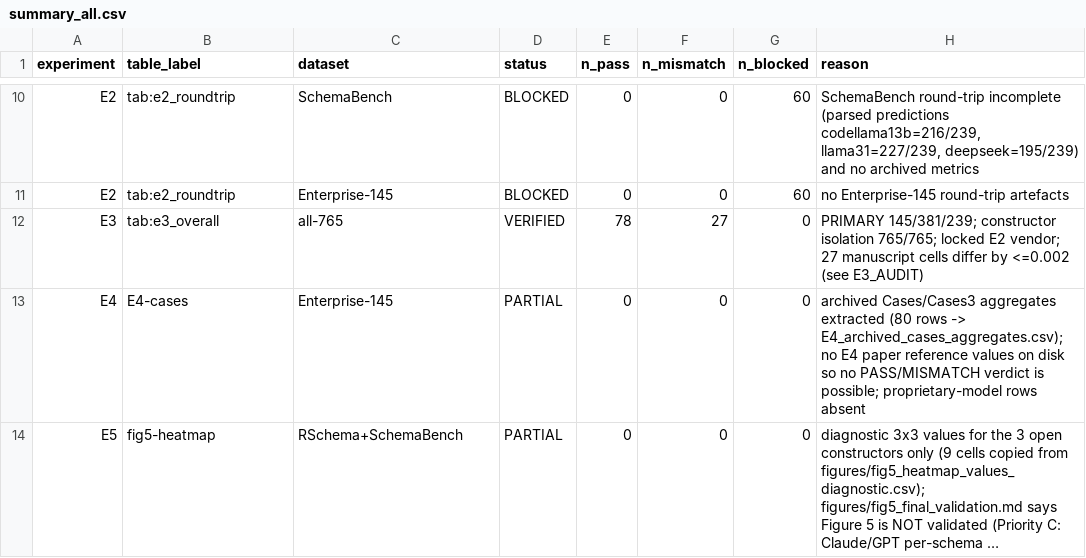
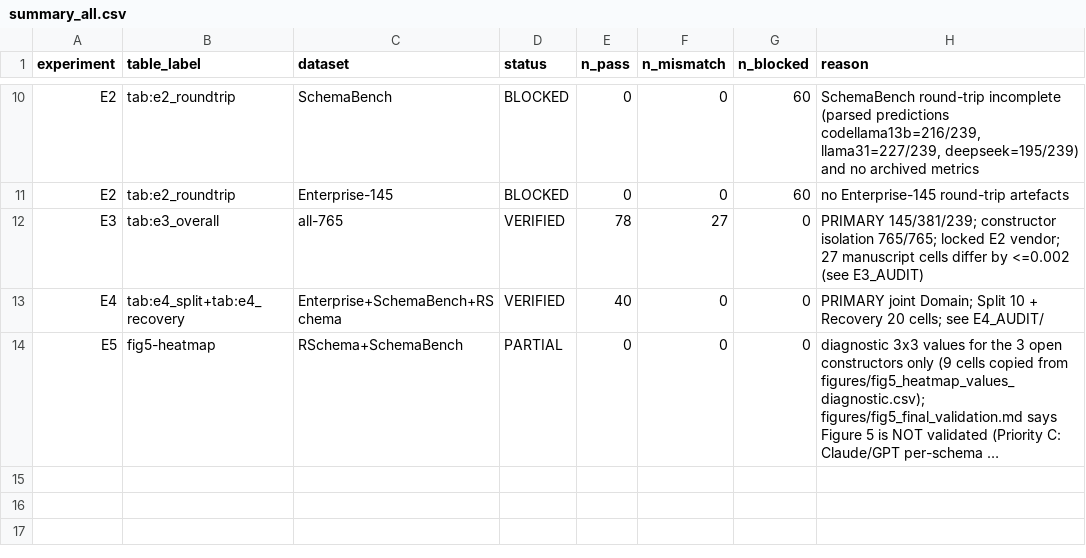
Before and after one commit to iamsriom/SchemaBridge, a CSV file: results/metrics/reproduced/summary_all.csv, drawn as a sheet; only a part is shown, gaps mark what is left out; long unchanged cells end in …; the diff names each change by its address in the sheet, - before the commit and + after, or states it on an @@ line.

```diff
--- a/results/metrics/reproduced/summary_all.csv
+++ b/results/metrics/reproduced/summary_all.csv
-B13 (table_label): E4-cases
+B13 (table_label): tab:e4_split+tab:e4_recovery
-C13 (dataset): Enterprise-145
+C13 (dataset): Enterprise+SchemaBench+RSchema
-D13 (status): PARTIAL
+D13 (status): VERIFIED
-E13 (n_pass): 0
+E13 (n_pass): 40
-H13 (reason): archived Cases/Cases3 aggregates extracted (80 rows -> E4_archived_cases_aggregates.csv); no E4 paper reference values on disk so no PASS/MISMATCH verdict is possible; proprietary-model rows absent
+H13 (reason): PRIMARY joint Domain; Split 10 + Recovery 20 cells; see E4_AUDIT/
```
Also changed, not shown: results/metrics/reproduced/E4_summary.csv, 35 other files.
